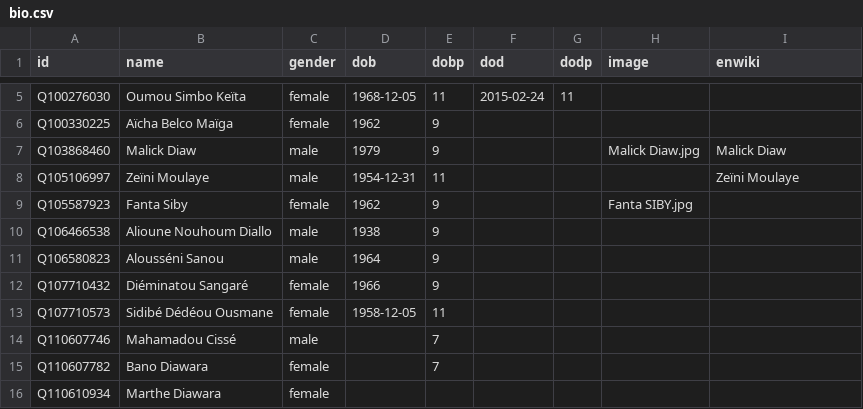
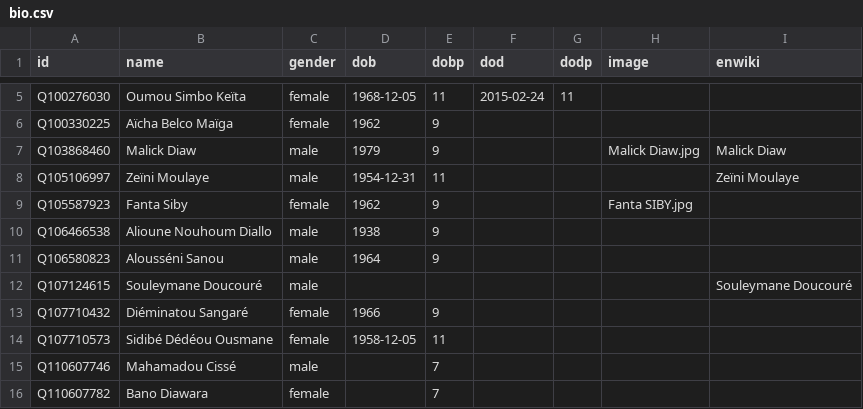
Before and after one commit to every-politician-scrapers/mali, a CSV file: html/bio.csv, drawn as a sheet; only a part is shown, gaps mark what is left out; the shorter side is filled out with more unchanged rows.

```diff
--- a/html/bio.csv
+++ b/html/bio.csv
@@ -11,2 +11,3 @@ Q106466538,Alioune Nouhoum Diallo,male,1938,9,,,,
 Q106580823,Alousséni Sanou,male,1964,9,,,,
+Q107124615,Souleymane Doucouré,male,,,,,,Souleymane Doucouré
 Q107710432,Diéminatou Sangaré,female,1966,9,,,,
```
Also changed, not shown: html/holders21.csv, html/predecessors.csv, 2 other files.
